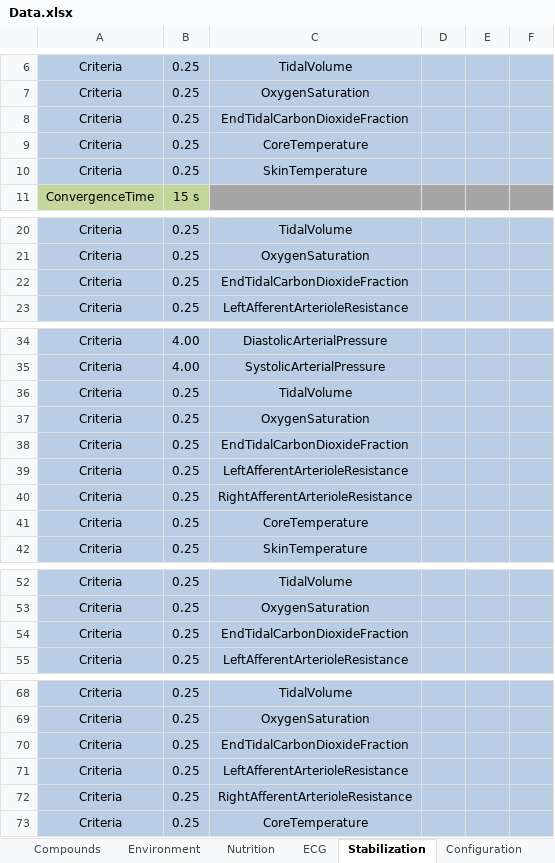
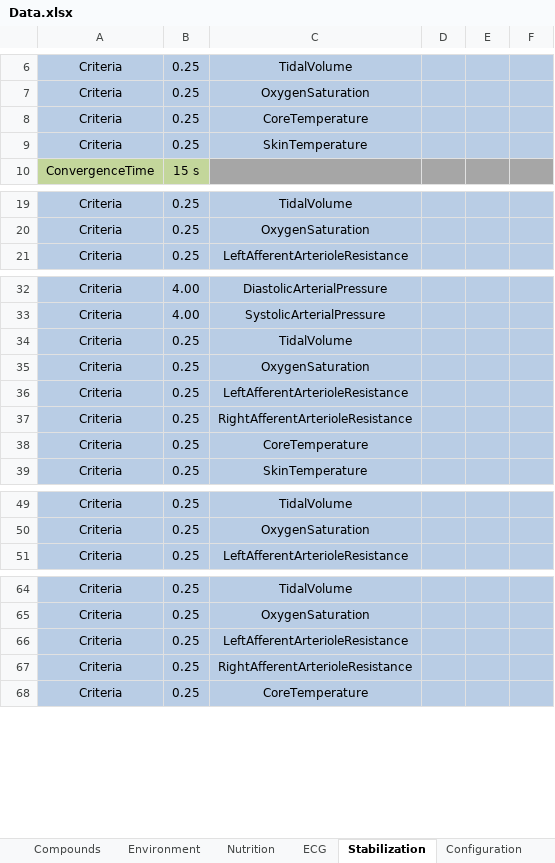
Before and after one commit to shawnhuyiwen/pulse, an Excel workbook: data/Data.xlsx, sheet Stabilization, drawn as a sheet; only a part is shown, gaps mark what is left out; values as stored, in another font and other column widths than the file's, no borders; the diff covers the shown part only; the diff names each change by its address in the sheet, - before the commit and + after, or states it on an @@ line.

Commit message:
Respiratory specific acctions/conditions should be good now. Added some new respiratory specific scenarios. Removed end tidal co2 from stabilization criteria.

```diff
--- a/data/Data.xlsx (sheet Stabilization)
+++ b/data/Data.xlsx (sheet Stabilization)
-row 8: Criteria | 0.25 | EndTidalCarbonDioxideFraction
-row 22: Criteria | 0.25 | EndTidalCarbonDioxideFraction
-row 38: Criteria | 0.25 | EndTidalCarbonDioxideFraction
-row 54: Criteria | 0.25 | EndTidalCarbonDioxideFraction
-row 70: Criteria | 0.25 | EndTidalCarbonDioxideFraction
```
Also changed, not shown: 8 removed rows elsewhere in this sheet, 6 other files.
